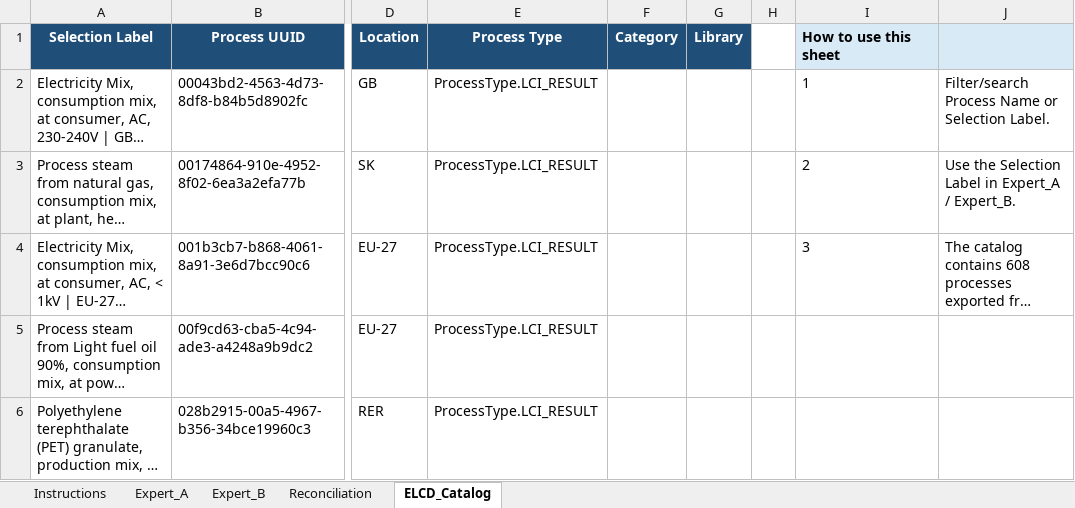
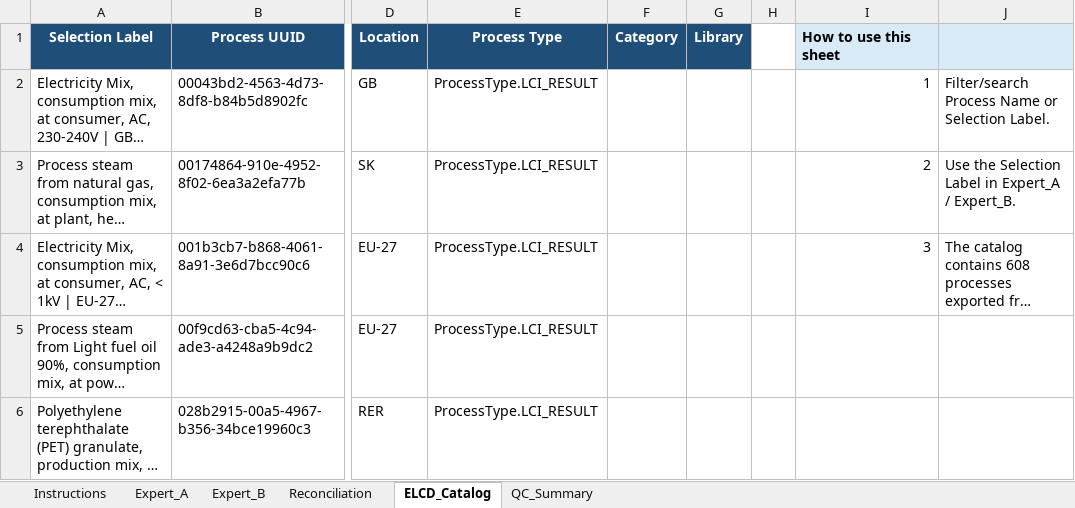
Before and after one commit to bhattaraipawan/LLM, an Excel workbook: ELCD_Check/expert_reference/LLM_LCA_Expert_Reference_Set_With_ELCD.xlsx, sheet ELCD_Catalog, drawn as a sheet; only a part is shown, gaps mark what is left out; long unchanged cells end in …; values as stored, in another font and other column widths than the file's, no borders; table styles not drawn; the diff names each change by its address in the sheet, - before the commit and + after, or states it on an @@ line.

```diff
--- a/ELCD_Check/expert_reference/LLM_LCA_Expert_Reference_Set_With_ELCD.xlsx (sheet ELCD_Catalog)
+++ b/ELCD_Check/expert_reference/LLM_LCA_Expert_Reference_Set_With_ELCD.xlsx (sheet ELCD_Catalog)
+sheet tab: QC_Summary
-I2:I4 alignment: left
+I2:I4 alignment: right
```
Also changed, not shown: sheet Reconciliation, sheet Expert_A, sheet Expert_B, sheet Instructions, formulas that keep their value.
